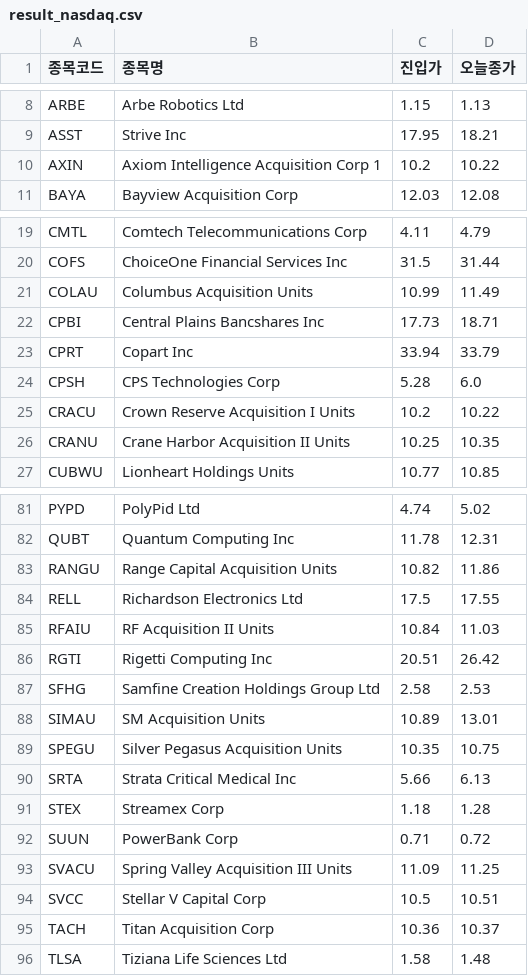
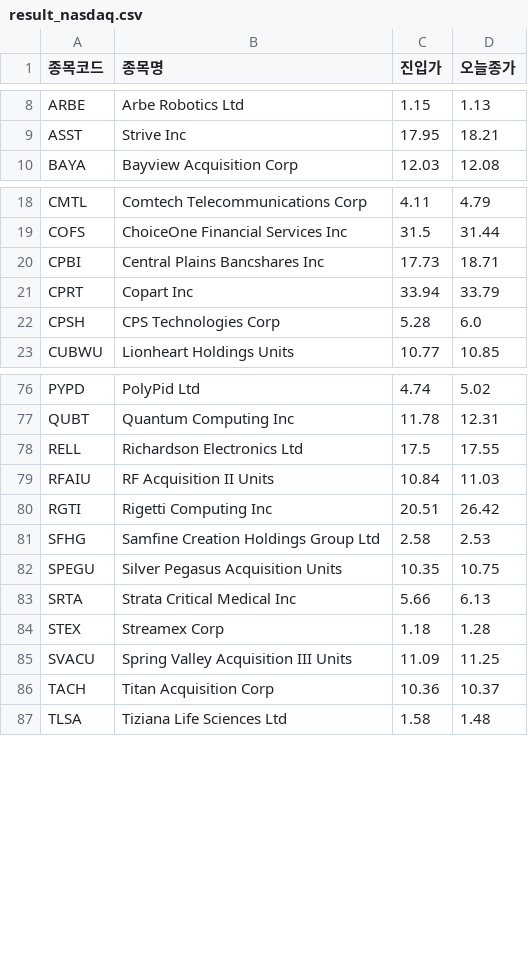
Before and after one commit to nunupop/my-stock-screener, a CSV file: result_nasdaq.csv, drawn as a sheet; only a part is shown, gaps mark what is left out; the diff covers the shown part only.

```diff
--- a/result_nasdaq.csv
+++ b/result_nasdaq.csv
@@ -9,3 +9,2 @@ ARBE,Arbe Robotics Ltd,1.15,1.13
 ASST,Strive Inc,17.95,18.21
-AXIN,Axiom Intelligence Acquisition Corp 1,10.2,10.22
 BAYA,Bayview Acquisition Corp,12.03,12.08
@@ -20,3 +19,2 @@ CMTL,Comtech Telecommunications Corp,4.11,4.79
 COFS,ChoiceOne Financial Services Inc,31.5,31.44
-COLAU,Columbus Acquisition Units,10.99,11.49
 CPBI,Central Plains Bancshares Inc,17.73,18.71
@@ -24,4 +22,2 @@ CPRT,Copart Inc,33.94,33.79
 CPSH,CPS Technologies Corp,5.28,6.0
-CRACU,Crown Reserve Acquisition I Units,10.2,10.22
-CRANU,Crane Harbor Acquisition II Units,10.25,10.35
 CUBWU,Lionheart Holdings Units,10.77,10.85
@@ -82,3 +77,2 @@ PYPD,PolyPid Ltd,4.74,5.02
 QUBT,Quantum Computing Inc,11.78,12.31
-RANGU,Range Capital Acquisition Units,10.82,11.86
 RELL,Richardson Electronics Ltd,17.5,17.55
@@ -87,3 +81,2 @@ RGTI,Rigetti Computing Inc,20.51,26.42
 SFHG,Samfine Creation Holdings Group Ltd,2.58,2.53
-SIMAU,SM Acquisition Units,10.89,13.01
 SPEGU,Silver Pegasus Acquisition Units,10.35,10.75
@@ -91,5 +84,3 @@ SRTA,Strata Critical Medical Inc,5.66,6.13
 STEX,Streamex Corp,1.18,1.28
-SUUN,PowerBank Corp,0.71,0.72
 SVACU,Spring Valley Acquisition III Units,11.09,11.25
-SVCC,Stellar V Capital Corp,10.5,10.51
 TACH,Titan Acquisition Corp,10.36,10.37
```
Also changed, not shown: 3 added rows and 7 removed rows elsewhere in this file, 1 other file.
